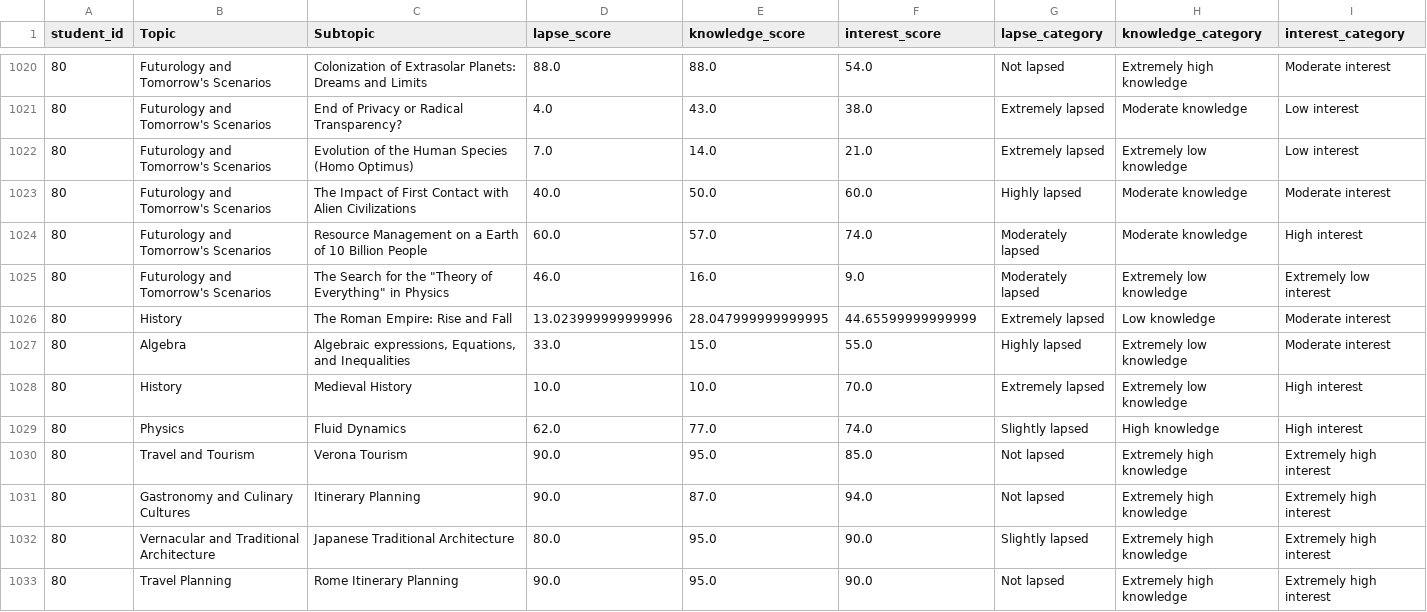
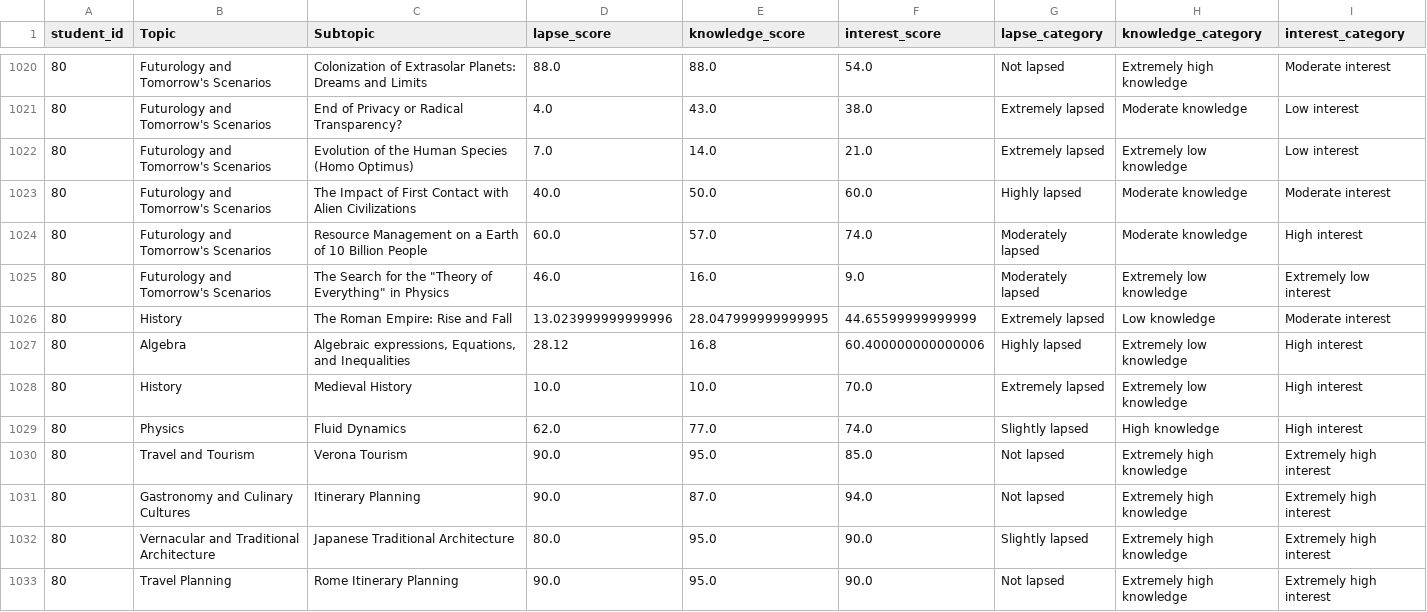
Before and after one commit to andreamurari/TesiMagistrale_NextQuerySuggestion, a CSV file: GeminiAPI_x_streamlit/context_data.csv, drawn as a sheet; only a part is shown, gaps mark what is left out.

```diff
--- a/GeminiAPI_x_streamlit/context_data.csv
+++ b/GeminiAPI_x_streamlit/context_data.csv
@@ -1026,3 +1026,3 @@ student_id,Topic,Subtopic,lapse_score,knowledge_score,interest_score,lapse_categ
 80,History,The Roman Empire: Rise and Fall,13.023999999999996,28.047999999999995,44.65599999999999,Extremely lapsed,Low knowledge,Moderate interest
-80,Algebra,"Algebraic expressions, Equations, and Inequalities",33.0,15.0,55.0,Highly lapsed,Extremely low knowledge,Moderate interest
+80,Algebra,"Algebraic expressions, Equations, and Inequalities",28.12,16.8,60.400000000000006,Highly lapsed,Extremely low knowledge,High interest
 80,History,Medieval History,10.0,10.0,70.0,Extremely lapsed,Extremely low knowledge,High interest
```
Also changed, not shown: GeminiAPI_x_streamlit/chat_logs.csv, GeminiAPI_x_streamlit/token_usage_log.csv.
